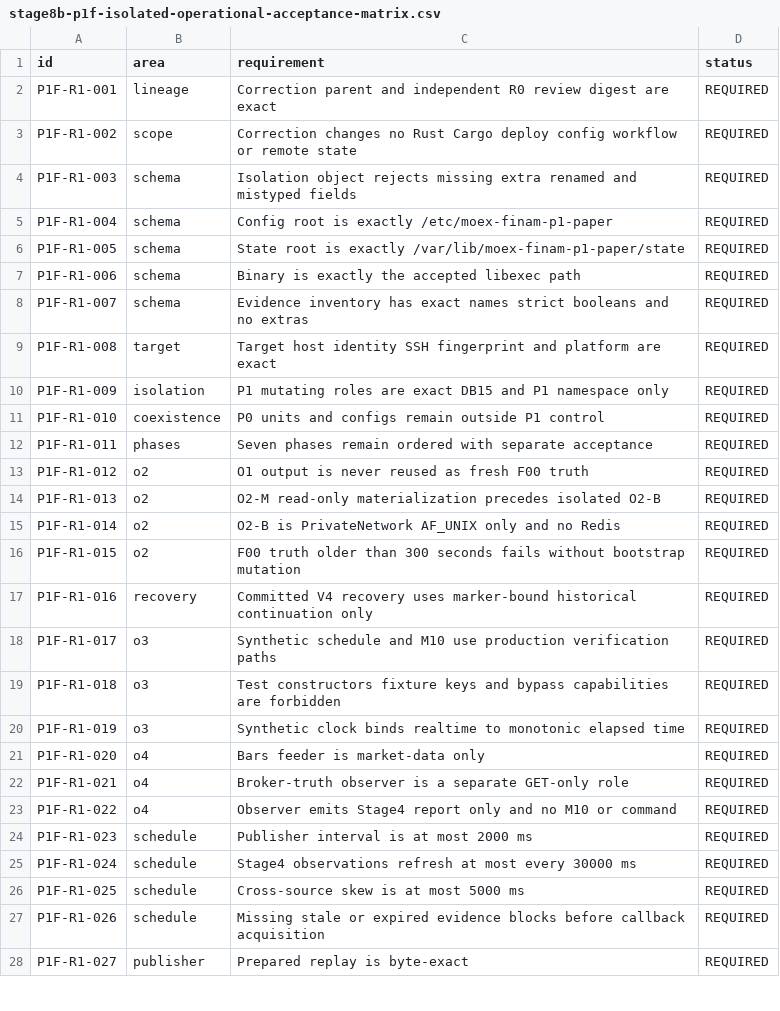
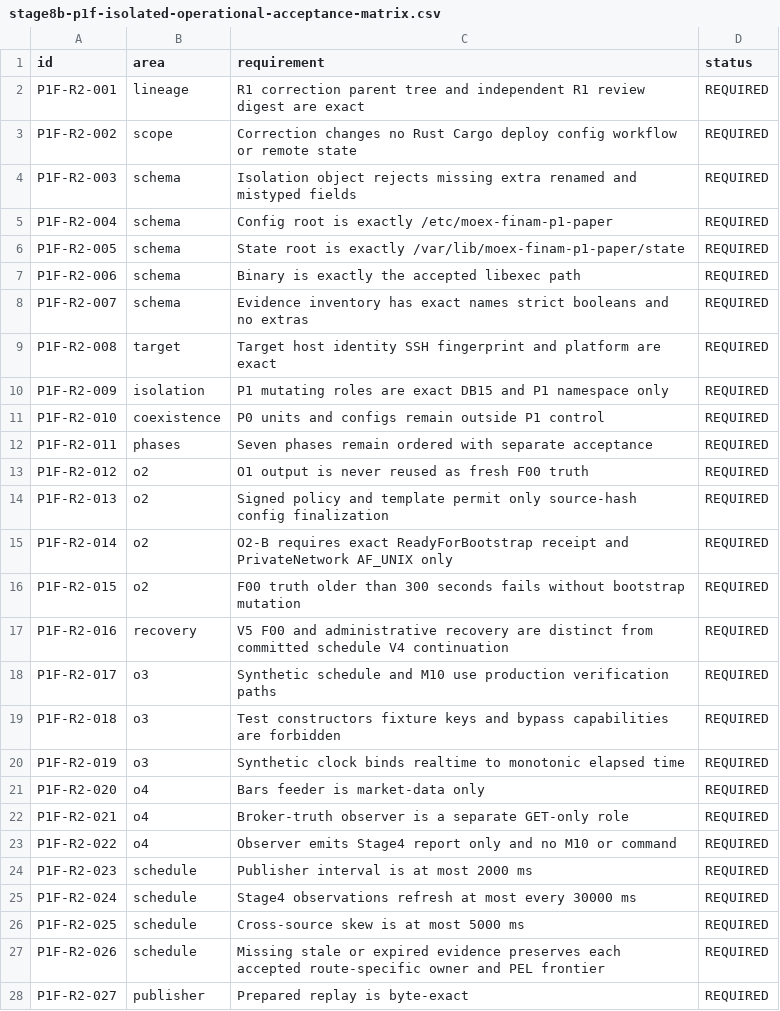
Before and after one commit to DKorolski/moex-trading-gateway-rs, a CSV file: docs/stage-8/stage8b-p1f-isolated-operational-acceptance-matrix.csv, drawn as a sheet; only a part is shown; the diff covers the shown part only.

Commit message:
stage8b: close P1-f R2 design findings

```diff
--- a/docs/stage-8/stage8b-p1f-isolated-operational-acceptance-matrix.csv
+++ b/docs/stage-8/stage8b-p1f-isolated-operational-acceptance-matrix.csv
@@ -1,28 +1,28 @@
 id,area,requirement,status
-P1F-R1-001,lineage,Correction parent and independent R0 review digest are exact,REQUIRED
-P1F-R1-002,scope,Correction changes no Rust Cargo deploy config workflow or remote state,REQUIRED
-P1F-R1-003,schema,Isolation object rejects missing extra renamed and mistyped fields,REQUIRED
-P1F-R1-004,schema,Config root is exactly /etc/moex-finam-p1-paper,REQUIRED
-P1F-R1-005,schema,State root is exactly /var/lib/moex-finam-p1-paper/state,REQUIRED
-P1F-R1-006,schema,Binary is exactly the accepted libexec path,REQUIRED
-P1F-R1-007,schema,Evidence inventory has exact names strict booleans and no extras,REQUIRED
-P1F-R1-008,target,Target host identity SSH fingerprint and platform are exact,REQUIRED
-P1F-R1-009,isolation,P1 mutating roles are exact DB15 and P1 namespace only,REQUIRED
-P1F-R1-010,coexistence,P0 units and configs remain outside P1 control,REQUIRED
-P1F-R1-011,phases,Seven phases remain ordered with separate acceptance,REQUIRED
-P1F-R1-012,o2,O1 output is never reused as fresh F00 truth,REQUIRED
-P1F-R1-013,o2,O2-M read-only materialization precedes isolated O2-B,REQUIRED
-P1F-R1-014,o2,O2-B is PrivateNetwork AF_UNIX only and no Redis,REQUIRED
-P1F-R1-015,o2,F00 truth older than 300 seconds fails without bootstrap mutation,REQUIRED
-P1F-R1-016,recovery,Committed V4 recovery uses marker-bound historical continuation only,REQUIRED
-P1F-R1-017,o3,Synthetic schedule and M10 use production verification paths,REQUIRED
-P1F-R1-018,o3,Test constructors fixture keys and bypass capabilities are forbidden,REQUIRED
-P1F-R1-019,o3,Synthetic clock binds realtime to monotonic elapsed time,REQUIRED
-P1F-R1-020,o4,Bars feeder is market-data only,REQUIRED
-P1F-R1-021,o4,Broker-truth observer is a separate GET-only role,REQUIRED
-P1F-R1-022,o4,Observer emits Stage4 report only and no M10 or command,REQUIRED
-P1F-R1-023,schedule,Publisher interval is at most 2000 ms,REQUIRED
-P1F-R1-024,schedule,Stage4 observations refresh at most every 30000 ms,REQUIRED
-P1F-R1-025,schedule,Cross-source skew is at most 5000 ms,REQUIRED
-P1F-R1-026,schedule,Missing stale or expired evidence blocks before callback acquisition,REQUIRED
-P1F-R1-027,publisher,Prepared replay is byte-exact,REQUIRED
+P1F-R2-001,lineage,R1 correction parent tree and independent R1 review digest are exact,REQUIRED
+P1F-R2-002,scope,Correction changes no Rust Cargo deploy config workflow or remote state,REQUIRED
+P1F-R2-003,schema,Isolation object rejects missing extra renamed and mistyped fields,REQUIRED
+P1F-R2-004,schema,Config root is exactly /etc/moex-finam-p1-paper,REQUIRED
+P1F-R2-005,schema,State root is exactly /var/lib/moex-finam-p1-paper/state,REQUIRED
+P1F-R2-006,schema,Binary is exactly the accepted libexec path,REQUIRED
+P1F-R2-007,schema,Evidence inventory has exact names strict booleans and no extras,REQUIRED
+P1F-R2-008,target,Target host identity SSH fingerprint and platform are exact,REQUIRED
+P1F-R2-009,isolation,P1 mutating roles are exact DB15 and P1 namespace only,REQUIRED
+P1F-R2-010,coexistence,P0 units and configs remain outside P1 control,REQUIRED
+P1F-R2-011,phases,Seven phases remain ordered with separate acceptance,REQUIRED
+P1F-R2-012,o2,O1 output is never reused as fresh F00 truth,REQUIRED
+P1F-R2-013,o2,Signed policy and template permit only source-hash config finalization,REQUIRED
+P1F-R2-014,o2,O2-B requires exact ReadyForBootstrap receipt and PrivateNetwork AF_UNIX only,REQUIRED
+P1F-R2-015,o2,F00 truth older than 300 seconds fails without bootstrap mutation,REQUIRED
+P1F-R2-016,recovery,V5 F00 and administrative recovery are distinct from committed schedule V4 continuation,REQUIRED
+P1F-R2-017,o3,Synthetic schedule and M10 use production verification paths,REQUIRED
+P1F-R2-018,o3,Test constructors fixture keys and bypass capabilities are forbidden,REQUIRED
+P1F-R2-019,o3,Synthetic clock binds realtime to monotonic elapsed time,REQUIRED
+P1F-R2-020,o4,Bars feeder is market-data only,REQUIRED
+P1F-R2-021,o4,Broker-truth observer is a separate GET-only role,REQUIRED
+P1F-R2-022,o4,Observer emits Stage4 report only and no M10 or command,REQUIRED
+P1F-R2-023,schedule,Publisher interval is at most 2000 ms,REQUIRED
+P1F-R2-024,schedule,Stage4 observations refresh at most every 30000 ms,REQUIRED
+P1F-R2-025,schedule,Cross-source skew is at most 5000 ms,REQUIRED
+P1F-R2-026,schedule,Missing stale or expired evidence preserves each accepted route-specific owner and PEL frontier,REQUIRED
+P1F-R2-027,publisher,Prepared replay is byte-exact,REQUIRED
```
Also changed, not shown: 41 edited cells elsewhere in this file, 10 other files.
